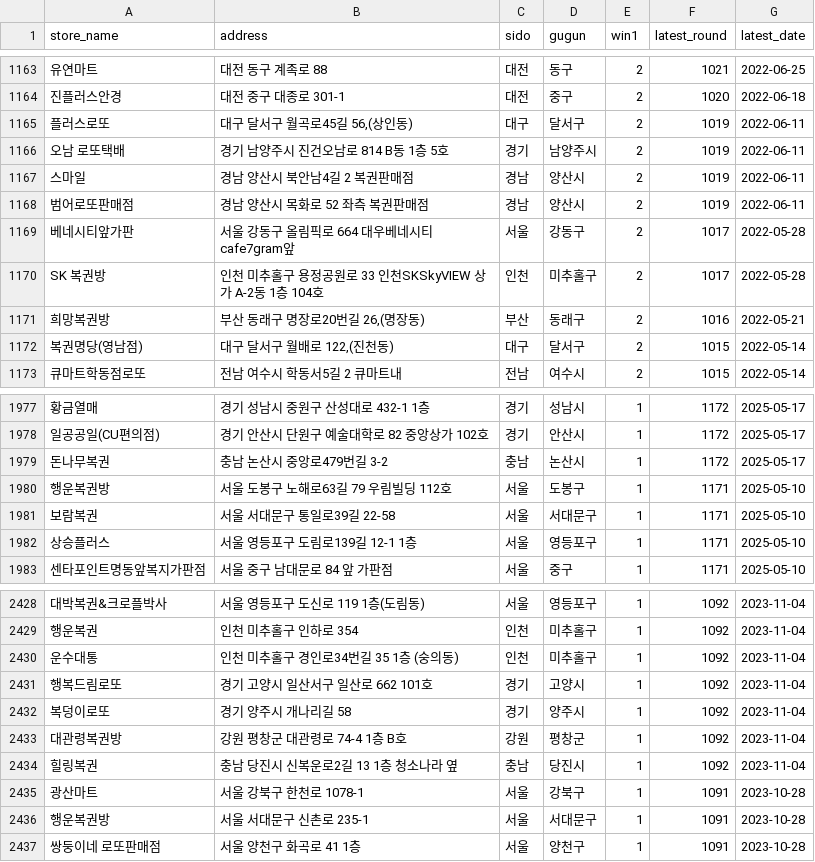
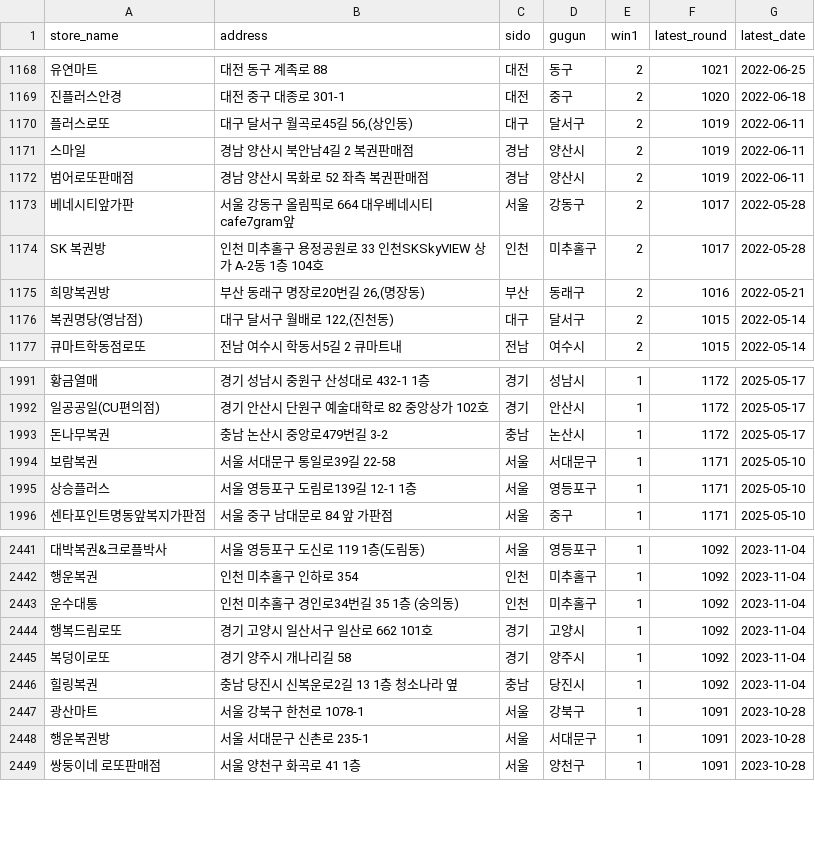
Before and after one commit to joodevapp/lotto-view, a CSV file: results/lotto_db_final.csv, drawn as a sheet; only a part is shown, gaps mark what is left out; removed rows and columns are numbered as before the commit, all else as after; the diff covers the shown part only; the diff names each change by its address in the sheet, - before the commit and + after, or states it on an @@ line.

```diff
--- a/results/lotto_db_final.csv
+++ b/results/lotto_db_final.csv
-row 1166: 오남 로또택배 | 경기 남양주시 진건오남로 814 B동 1층 5호 | 경기 | 남양주시 | 2 | 1019 | 2022-06-11
-row 1980: 행운복권방 | 서울 도봉구 노해로63길 79 우림빌딩 112호 | 서울 | 도봉구 | 1 | 1171 | 2025-05-10
-row 2433: 대관령복권방 | 강원 평창군 대관령로 74-4 1층 B호 | 강원 | 평창군 | 1 | 1092 | 2023-11-04
```
Also changed, not shown: 18 added rows and 5 removed rows elsewhere in this file.
